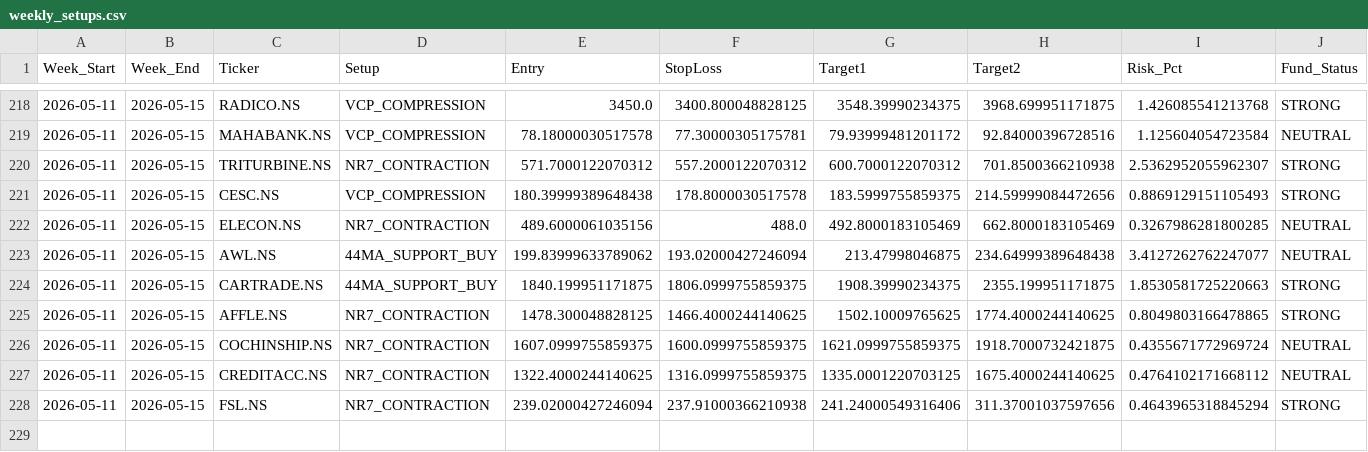
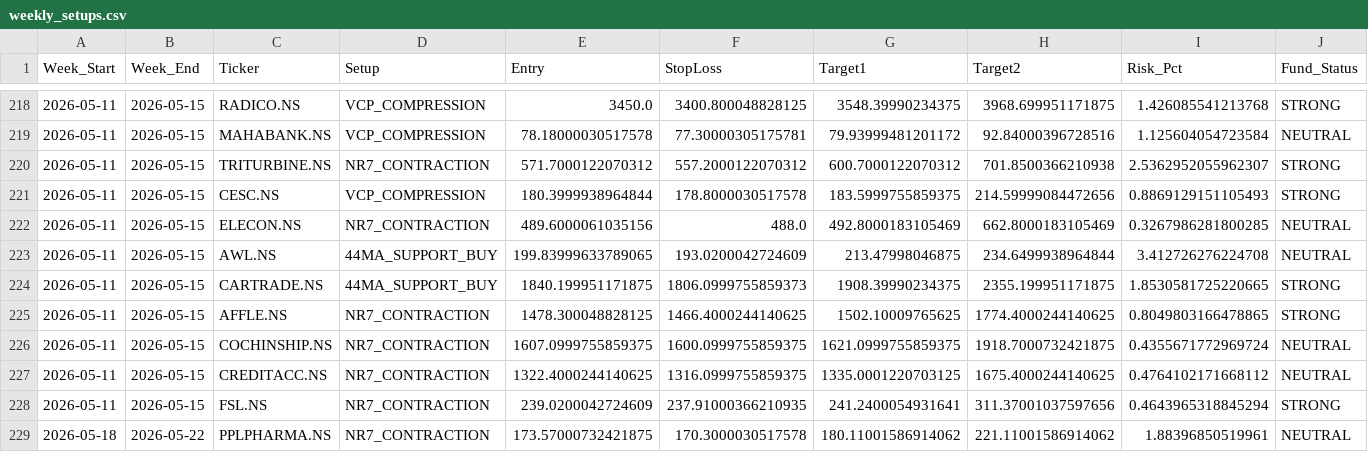
Before and after one commit to aryamanbansod/managerfunds.ai, a CSV file: data/weekly/weekly_setups.csv, drawn as a sheet; only a part is shown, gaps mark what is left out; rows hold the shown columns only; the diff names each change by its address in the sheet, - before the commit and + after, or states it on an @@ line.

```diff
--- a/data/weekly/weekly_setups.csv
+++ b/data/weekly/weekly_setups.csv
-E221 (Entry): 180.39999389648438
+E221 (Entry): 180.3999938964844
-E223 (Entry): 199.83999633789062
+E223 (Entry): 199.83999633789065
-F223 (StopLoss): 193.02000427246094
+F223 (StopLoss): 193.0200042724609
-H223 (Target2): 234.64999389648438
+H223 (Target2): 234.6499938964844
-I223 (Risk_Pct): 3.4127262762247077
+I223 (Risk_Pct): 3.412726276224708
-F224 (StopLoss): 1806.0999755859375
+F224 (StopLoss): 1806.0999755859373
-I224 (Risk_Pct): 1.8530581725220663
+I224 (Risk_Pct): 1.8530581725220665
-E228 (Entry): 239.02000427246094
+E228 (Entry): 239.0200042724609
-F228 (StopLoss): 237.91000366210938
+F228 (StopLoss): 237.91000366210935
-G228 (Target1): 241.24000549316406
+G228 (Target1): 241.2400054931641
+row 229: 2026-05-18 | 2026-05-22 | PPLPHARMA.NS | NR7_CONTRACTION | 173.57000732421875 | 170.3000030517578 | 180.11001586914062 | 221.11001586914062 | 1.88396850519961 | NEUTRAL
```
Also changed, not shown: 2 other files.
